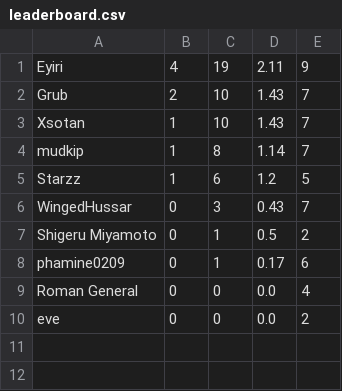
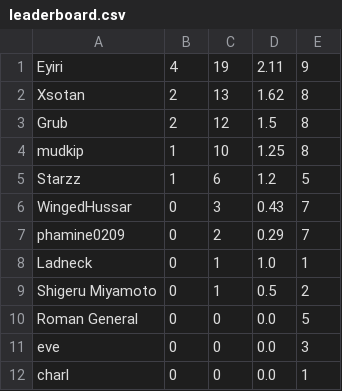
Before and after one commit to ian-hampton/divided-we-stand-prototype, a CSV file: leaderboard.csv, drawn as a sheet.

```diff
--- a/leaderboard.csv
+++ b/leaderboard.csv
@@ -1,10 +1,12 @@
 Eyiri,4,19,2.11,9
-Grub,2,10,1.43,7
-Xsotan,1,10,1.43,7
-mudkip,1,8,1.14,7
+Xsotan,2,13,1.62,8
+Grub,2,12,1.5,8
+mudkip,1,10,1.25,8
 Starzz,1,6,1.2,5
 WingedHussar,0,3,0.43,7
+phamine0209,0,2,0.29,7
+Ladneck,0,1,1.0,1
 Shigeru Miyamoto,0,1,0.5,2
-phamine0209,0,1,0.17,6
-Roman General,0,0,0.0,4
-eve,0,0,0.0,2
+Roman General,0,0,0.0,5
+eve,0,0,0.0,3
+charl,0,0,0.0,1
```
Also changed, not shown: 4 other files.
